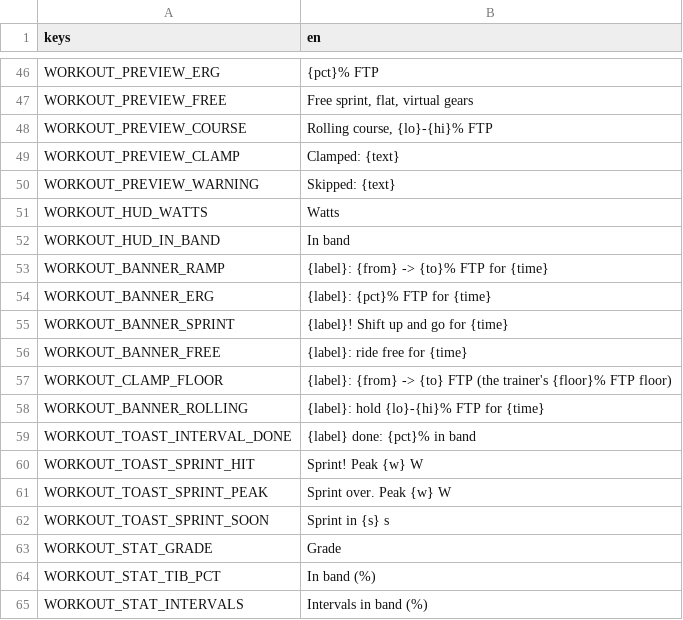
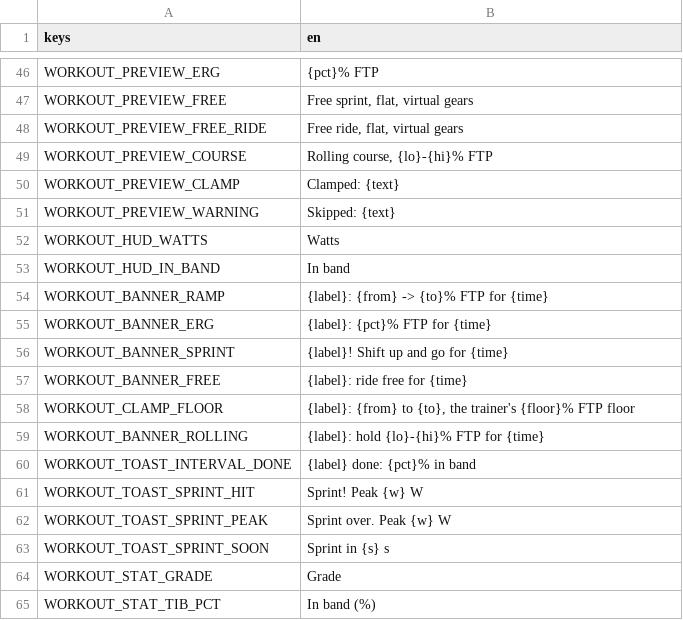
Before and after one commit to shoedler/wattlands, a CSV file: content/workout/strings.csv, drawn as a sheet; only a part is shown, gaps mark what is left out; the shorter side is filled out with more unchanged rows.

```diff
--- a/content/workout/strings.csv
+++ b/content/workout/strings.csv
@@ -47,2 +47,3 @@ WORKOUT_PREVIEW_ERG,{pct}% FTP
 WORKOUT_PREVIEW_FREE,"Free sprint, flat, virtual gears"
+WORKOUT_PREVIEW_FREE_RIDE,"Free ride, flat, virtual gears"
 WORKOUT_PREVIEW_COURSE,"Rolling course, {lo}-{hi}% FTP"
@@ -56,3 +57,3 @@ WORKOUT_BANNER_SPRINT,{label}! Shift up and go for {time}
 WORKOUT_BANNER_FREE,{label}: ride free for {time}
-WORKOUT_CLAMP_FLOOR,"{label}: {from} -> {to} FTP (the trainer's {floor}% FTP floor)"
+WORKOUT_CLAMP_FLOOR,"{label}: {from} to {to}, the trainer's {floor}% FTP floor"
 WORKOUT_BANNER_ROLLING,{label}: hold {lo}-{hi}% FTP for {time}
```
Also changed, not shown: 10 other files.
